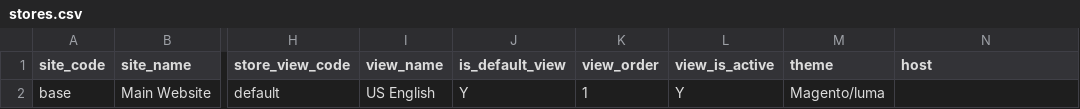
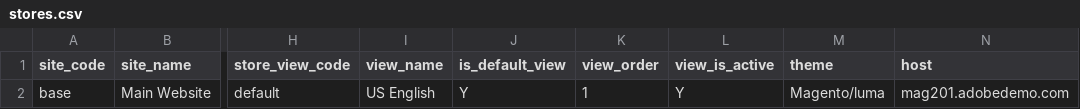
Before and after one commit to skukla/module-tmo-datapack, a CSV file: data/hint-store/stores.csv, drawn as a sheet; only a part is shown, gaps mark what is left out; the diff names each change by its address in the sheet, - before the commit and + after, or states it on an @@ line.

Commit message:
Updated stores file with 201 url

```diff
--- a/data/hint-store/stores.csv
+++ b/data/hint-store/stores.csv
-N2 (host): (empty)
+N2 (host): mag201.adobedemo.com
```
